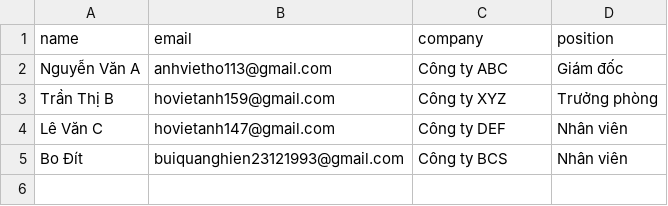
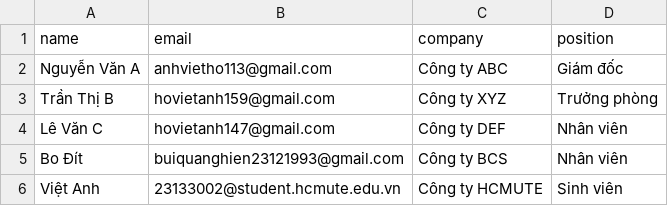
Before and after one commit to AndyAnh174/Merge-Mail, a CSV file: samples/sample_data_20250111.csv, drawn as a sheet.

```diff
--- a/samples/sample_data_20250111.csv
+++ b/samples/sample_data_20250111.csv
@@ -5 +5,2 @@ Lê Văn C,hovietanh147@gmail.com,Công ty DEF,Nhân viên
 Bo Đít,buiquanghien23121993@gmail.com,Công ty BCS,Nhân viên
+Việt Anh,23133002@student.hcmute.edu.vn,Công ty HCMUTE,Sinh viên
```
Also changed, not shown: 14 other files.
